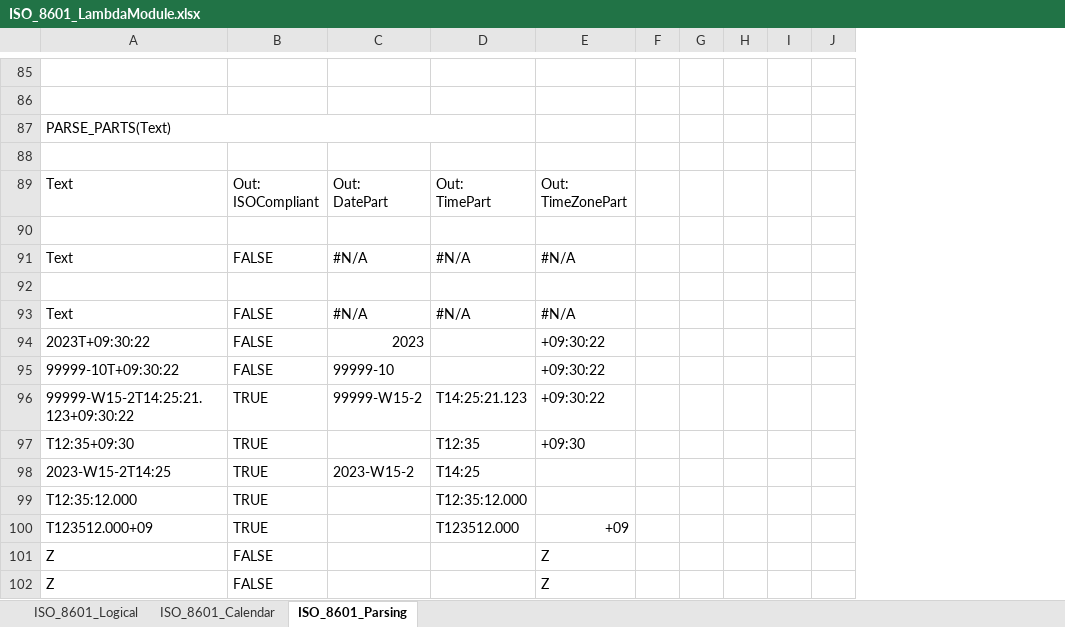
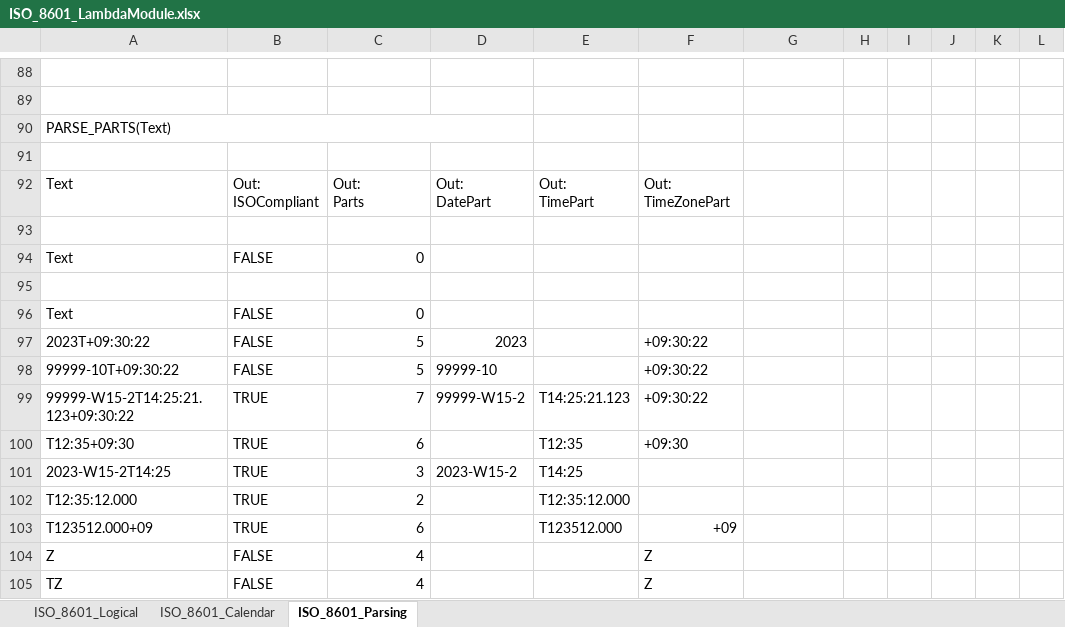
Before and after one commit to ShayneHau/Excel-Lambda-Chrono, an Excel workbook: ISO_8601_LambdaModule.xlsx, sheet ISO_8601_Parsing, drawn as a sheet; only a part is shown, gaps mark what is left out; values as stored, in another font and other column widths than the file's, no cell formats; table styles not drawn; removed rows and columns are numbered as before the commit, all else as after; rows hold the shown columns only; ↵ is a line break in a cell; the diff covers the shown part only; the diff names each change by its address in the sheet, - before the commit and + after, or states it on an @@ line.

```diff
--- a/ISO_8601_LambdaModule.xlsx (sheet ISO_8601_Parsing)
+++ b/ISO_8601_LambdaModule.xlsx (sheet ISO_8601_Parsing)
+column D, rows 92-101: Out: ↵ DatePart |  |  |  |  | 2023 | 99999-10 | 99999-W15-2 |  | 2023-W15-2
+column E, rows 92-103: Out: ↵ TimePart |  |  |  |  |  |  | T14:25:21.123 | T12:35 | T14:25 | T12:35:12.000 | T123512.000
-column G, empty
+column I, empty
-A87:D87 merged
+A90:D90 merged
-C92: Out: ↵ DatePart
+C92: Out: ↵ Parts
-F92: Out: ↵ TimePart
+F92: Out: ↵ TimeZonePart
-G92: Out: ↵ TimeZonePart
+G92: (empty)
-C94: #N/A
+C94: 0
-F94: #N/A
+F94: (empty)
-G94: #N/A
+G94: (empty)
-C96: #N/A
+C96: 0
-F96: #N/A
+F96: (empty)
-G96: #N/A
+G96: (empty)
-C97: 2023
+C97: 5
-F97:F98: (empty)
+F97:F98: +09:30:22
-G97:G99: +09:30:22
+G97:G99: (empty)
-C98: 99999-10
+C98: 5
-C99: 99999-W15-2
+C99: 7
-F99: T14:25:21.123
+F99: +09:30:22
-C100: (empty)
+C100: 6
-F100: T12:35
+F100: +09:30
-G100: +09:30
+G100: (empty)
-C101: 2023-W15-2
+C101: 3
-F101: T14:25
+F101: (empty)
-C102: (empty)
+C102: 2
-F102: T12:35:12.000
+F102: (empty)
-C103: (empty)
+C103: 6
-F103: T123512.000
+F103: +09
-G103: +09
+G103: (empty)
-C104: (empty)
+C104: 4
-F104: (empty)
+F104: Z
-G104: Z
+G104: (empty)
-row 102: Z | FALSE |  |  | Z
+row 105: TZ | FALSE | 4 |  |  | Z
```
Also changed, not shown: 43 added rows, 31 removed rows, 124 edited cells and merged cells elsewhere in this sheet, cell formats, formulas that keep their value, ISO_8601_FormatHashTables.xlsx, 1 other file.
